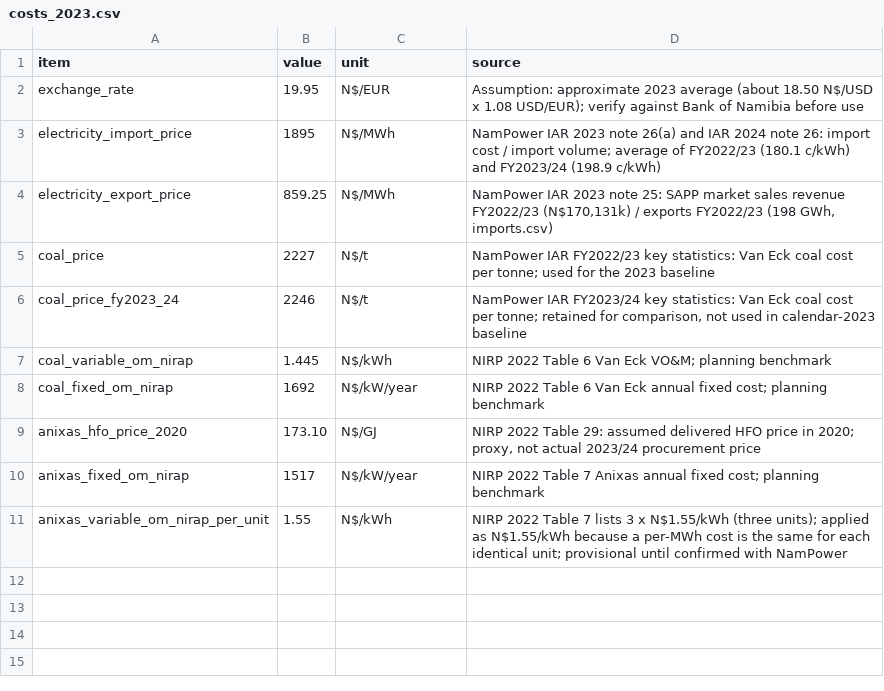
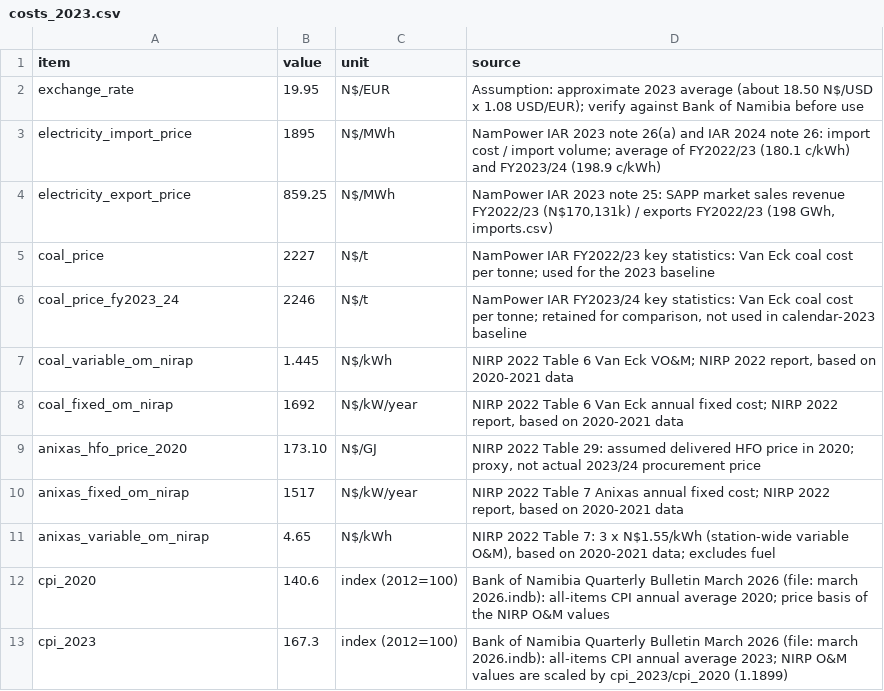
Before and after one commit to JeanWi/ZEN_Namibia, a CSV file: data/raw_data/02-carrier/nampower/costs_2023.csv, drawn as a sheet.

```diff
--- a/data/raw_data/02-carrier/nampower/costs_2023.csv
+++ b/data/raw_data/02-carrier/nampower/costs_2023.csv
@@ -6,6 +6,8 @@ coal_price,2227,N$/t,"NamPower IAR FY2022/23 key statistics: Van Eck coal cost p
 coal_price_fy2023_24,2246,N$/t,"NamPower IAR FY2023/24 key statistics: Van Eck coal cost per tonne; retained for comparison, not used in calendar-2023 baseline"
-coal_variable_om_nirap,1.445,N$/kWh,"NIRP 2022 Table 6 Van Eck VO&M; planning benchmark"
-coal_fixed_om_nirap,1692,N$/kW/year,"NIRP 2022 Table 6 Van Eck annual fixed cost; planning benchmark"
+coal_variable_om_nirap,1.445,N$/kWh,"NIRP 2022 Table 6 Van Eck VO&M; NIRP 2022 report, based on 2020-2021 data"
+coal_fixed_om_nirap,1692,N$/kW/year,"NIRP 2022 Table 6 Van Eck annual fixed cost; NIRP 2022 report, based on 2020-2021 data"
 anixas_hfo_price_2020,173.10,N$/GJ,"NIRP 2022 Table 29: assumed delivered HFO price in 2020; proxy, not actual 2023/24 procurement price"
-anixas_fixed_om_nirap,1517,N$/kW/year,"NIRP 2022 Table 7 Anixas annual fixed cost; planning benchmark"
-anixas_variable_om_nirap_per_unit,1.55,N$/kWh,"NIRP 2022 Table 7 lists 3 x N$1.55/kWh (three units); applied as N$1.55/kWh because a per-MWh cost is the same for each identical unit; provisional until confirmed with NamPower"
+anixas_fixed_om_nirap,1517,N$/kW/year,"NIRP 2022 Table 7 Anixas annual fixed cost; NIRP 2022 report, based on 2020-2021 data"
+anixas_variable_om_nirap,4.65,N$/kWh,"NIRP 2022 Table 7: 3 x N$1.55/kWh (station-wide variable O&M), based on 2020-2021 data; excludes fuel"
+cpi_2020,140.6,index (2012=100),"Bank of Namibia Quarterly Bulletin March 2026 (file: march 2026.indb): all-items CPI annual average 2020; price basis of the NIRP O&M values"
+cpi_2023,167.3,index (2012=100),"Bank of Namibia Quarterly Bulletin March 2026 (file: march 2026.indb): all-items CPI annual average 2023; NIRP O&M values are scaled by cpi_2023/cpi_2020 (1.1899)"
```
Also changed, not shown: 13 other files.
